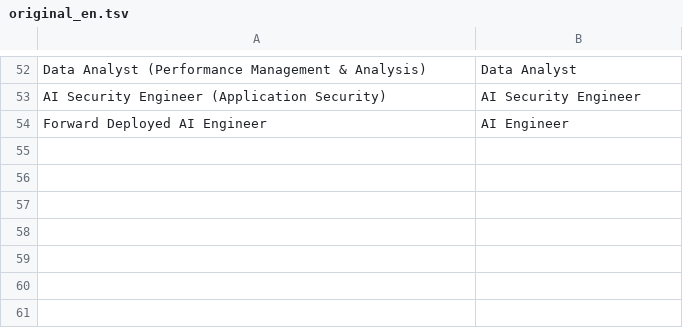
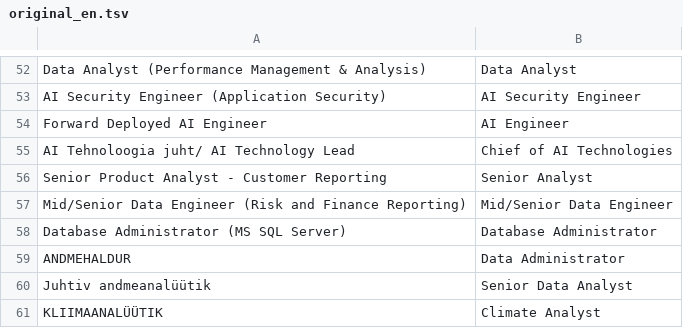
Before and after one commit to kvalge/data-jobs-forecasting-ai-app, a TSV file: glossary/original_en.tsv, drawn as a sheet; only a part is shown, gaps mark what is left out.

Commit message:
Update data.

```diff
--- a/glossary/original_en.tsv
+++ b/glossary/original_en.tsv
@@ -54 +54,8 @@ AI Security Engineer (Application Security)	AI Security Engineer
 Forward Deployed AI Engineer	AI Engineer
+AI Tehnoloogia juht/ AI Technology Lead	Chief of AI Technologies
+Senior Product Analyst - Customer Reporting	Senior Analyst
+Mid/Senior Data Engineer (Risk and Finance Reporting)	Mid/Senior Data Engineer
+Database Administrator (MS SQL Server)	Database Administrator
+ANDMEHALDUR	Data Administrator
+Juhtiv andmeanalüütik	Senior Data Analyst
+KLIIMAANALÜÜTIK	Climate Analyst
```
Also changed, not shown: 5 other files.
